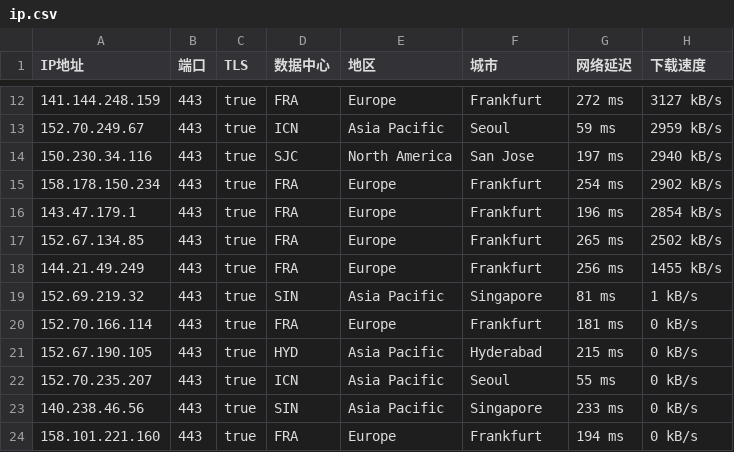
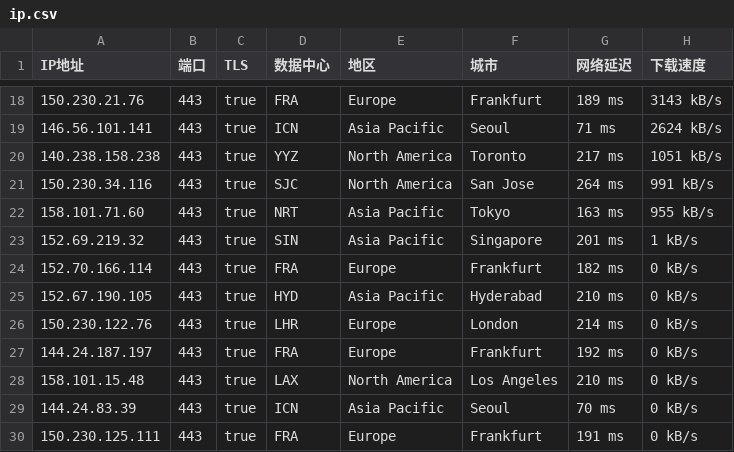
Before and after one commit to ailx1101/Cloudflare-IP-SpeedTest, a CSV file: ip.csv, drawn as a sheet; only a part is shown, gaps mark what is left out; the diff covers the shown part only.

```diff
--- a/ip.csv
+++ b/ip.csv
@@ -12,13 +18,13 @@ IP地址,端口,TLS,数据中心,地区,城市,网络延迟,下载速度
-141.144.248.159,443,true,FRA,Europe,Frankfurt,272 ms,3127 kB/s
-152.70.249.67,443,true,ICN,Asia Pacific,Seoul,59 ms,2959 kB/s
-150.230.34.116,443,true,SJC,North America,San Jose,197 ms,2940 kB/s
-158.178.150.234,443,true,FRA,Europe,Frankfurt,254 ms,2902 kB/s
-143.47.179.1,443,true,FRA,Europe,Frankfurt,196 ms,2854 kB/s
-152.67.134.85,443,true,FRA,Europe,Frankfurt,265 ms,2502 kB/s
-144.21.49.249,443,true,FRA,Europe,Frankfurt,256 ms,1455 kB/s
-152.69.219.32,443,true,SIN,Asia Pacific,Singapore,81 ms,1 kB/s
-152.70.166.114,443,true,FRA,Europe,Frankfurt,181 ms,0 kB/s
-152.67.190.105,443,true,HYD,Asia Pacific,Hyderabad,215 ms,0 kB/s
-152.70.235.207,443,true,ICN,Asia Pacific,Seoul,55 ms,0 kB/s
-140.238.46.56,443,true,SIN,Asia Pacific,Singapore,233 ms,0 kB/s
-158.101.221.160,443,true,FRA,Europe,Frankfurt,194 ms,0 kB/s
+150.230.21.76,443,true,FRA,Europe,Frankfurt,189 ms,3143 kB/s
+146.56.101.141,443,true,ICN,Asia Pacific,Seoul,71 ms,2624 kB/s
+140.238.158.238,443,true,YYZ,North America,Toronto,217 ms,1051 kB/s
+150.230.34.116,443,true,SJC,North America,San Jose,264 ms,991 kB/s
+158.101.71.60,443,true,NRT,Asia Pacific,Tokyo,163 ms,955 kB/s
+152.69.219.32,443,true,SIN,Asia Pacific,Singapore,201 ms,1 kB/s
+152.70.166.114,443,true,FRA,Europe,Frankfurt,182 ms,0 kB/s
+152.67.190.105,443,true,HYD,Asia Pacific,Hyderabad,210 ms,0 kB/s
+150.230.122.76,443,true,LHR,Europe,London,214 ms,0 kB/s
+144.24.187.197,443,true,FRA,Europe,Frankfurt,192 ms,0 kB/s
+158.101.15.48,443,true,LAX,North America,Los Angeles,210 ms,0 kB/s
+144.24.83.39,443,true,ICN,Asia Pacific,Seoul,70 ms,0 kB/s
+150.230.125.111,443,true,FRA,Europe,Frankfurt,191 ms,0 kB/s
```
Also changed, not shown: 8 added rows, 2 removed rows and 20 edited cells elsewhere in this file.
